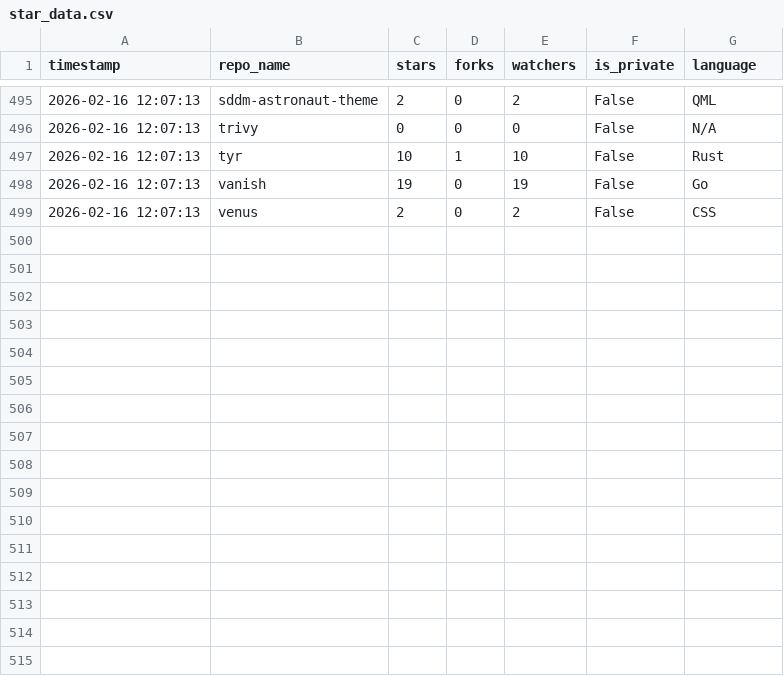
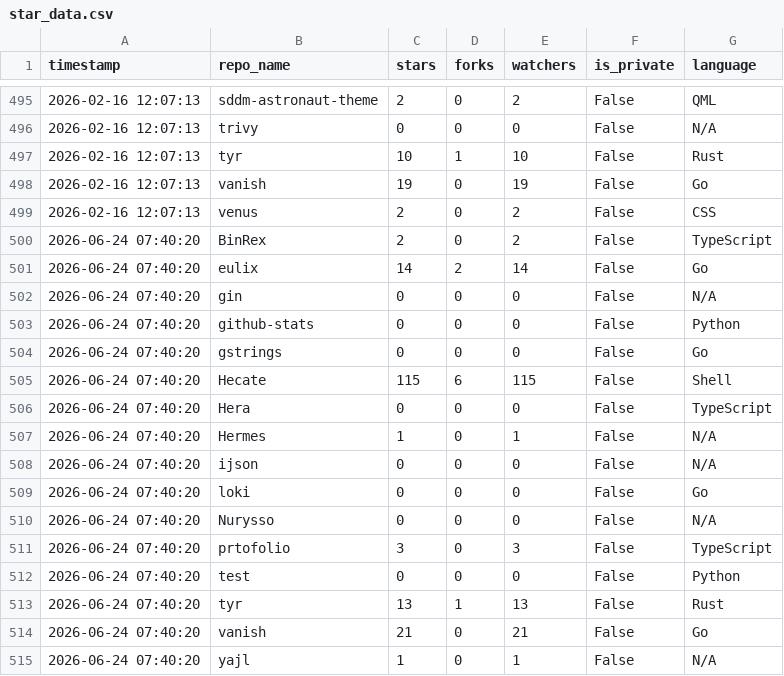
Before and after one commit to Nurysso/github-stats, a CSV file: data/star_data.csv, drawn as a sheet; only a part is shown, gaps mark what is left out.

```diff
--- a/data/star_data.csv
+++ b/data/star_data.csv
@@ -499 +499,17 @@ timestamp,repo_name,stars,forks,watchers,is_private,language
 2026-02-16 12:07:13,venus,2,0,2,False,CSS
+2026-06-24 07:40:20,BinRex,2,0,2,False,TypeScript
+2026-06-24 07:40:20,eulix,14,2,14,False,Go
+2026-06-24 07:40:20,gin,0,0,0,False,N/A
+2026-06-24 07:40:20,github-stats,0,0,0,False,Python
+2026-06-24 07:40:20,gstrings,0,0,0,False,Go
+2026-06-24 07:40:20,Hecate,115,6,115,False,Shell
+2026-06-24 07:40:20,Hera,0,0,0,False,TypeScript
+2026-06-24 07:40:20,Hermes,1,0,1,False,N/A
+2026-06-24 07:40:20,ijson,0,0,0,False,N/A
+2026-06-24 07:40:20,loki,0,0,0,False,Go
+2026-06-24 07:40:20,Nurysso,0,0,0,False,N/A
+2026-06-24 07:40:20,prtofolio,3,0,3,False,TypeScript
+2026-06-24 07:40:20,test,0,0,0,False,Python
+2026-06-24 07:40:20,tyr,13,1,13,False,Rust
+2026-06-24 07:40:20,vanish,21,0,21,False,Go
+2026-06-24 07:40:20,yajl,1,0,1,False,N/A
```
Also changed, not shown: 2 other files.
